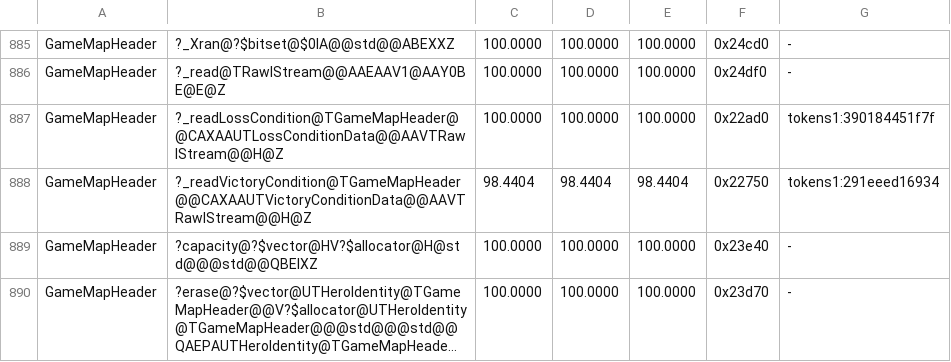
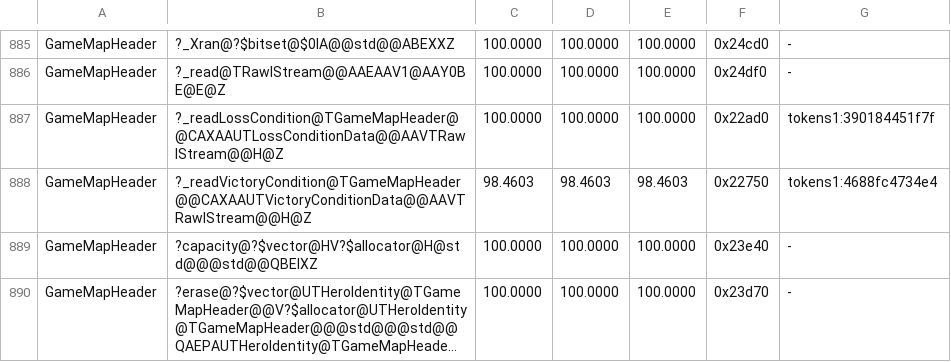
Before and after one commit to philipmendocino/homm3-decomp, a TSV file: config/match_baseline.h3ccmped.tsv, drawn as a sheet; only a part is shown, gaps mark what is left out; long unchanged cells end in ….

Commit message:
Restore scalar helper lifetimes in campaign victory-condition reads
Use canonical readValue for creature/resource quantities, resource type and town levels so retail's scalar stack slot can be reused. Sixteen states produced sixteen objects and six reproduced finalists; the selected source improves 98.4404% to 98.4603%. Normal GameMapHeader build and bank pass with no MAX losses; loss-condition reader stays exact. Remaining native conversion and call-target differences require further evidence.

```diff
--- a/config/match_baseline.h3ccmped.tsv
+++ b/config/match_baseline.h3ccmped.tsv
@@ -887,3 +887,3 @@ GameMapHeader	?_read@TRawIStream@@AAEAAV1@AAY0BE@E@Z	100.0000	100.0000	100.0000
 GameMapHeader	?_readLossCondition@TGameMapHeader@@CAXAAUTLossConditionData@@AAVTRawIStream@@H@Z	100.0000	100.0000	100.0000	0x22ad0	tokens1:390184451f7f
-GameMapHeader	?_readVictoryCondition@TGameMapHeader@@CAXAAUTVictoryConditionData@@AAVTRawIStream@@H@Z	98.4404	98.4404	98.4404	0x22750	tokens1:291eeed16934
+GameMapHeader	?_readVictoryCondition@TGameMapHeader@@CAXAAUTVictoryConditionData@@AAVTRawIStream@@H@Z	98.4603	98.4603	98.4603	0x22750	tokens1:4688fc4734e4
 GameMapHeader	?capacity@?$vector@HV?$allocator@H@std@@@std@@QBEIXZ	100.0000	100.0000	100.0000	0x23e40	-
```
Also changed, not shown: 1 other file.
